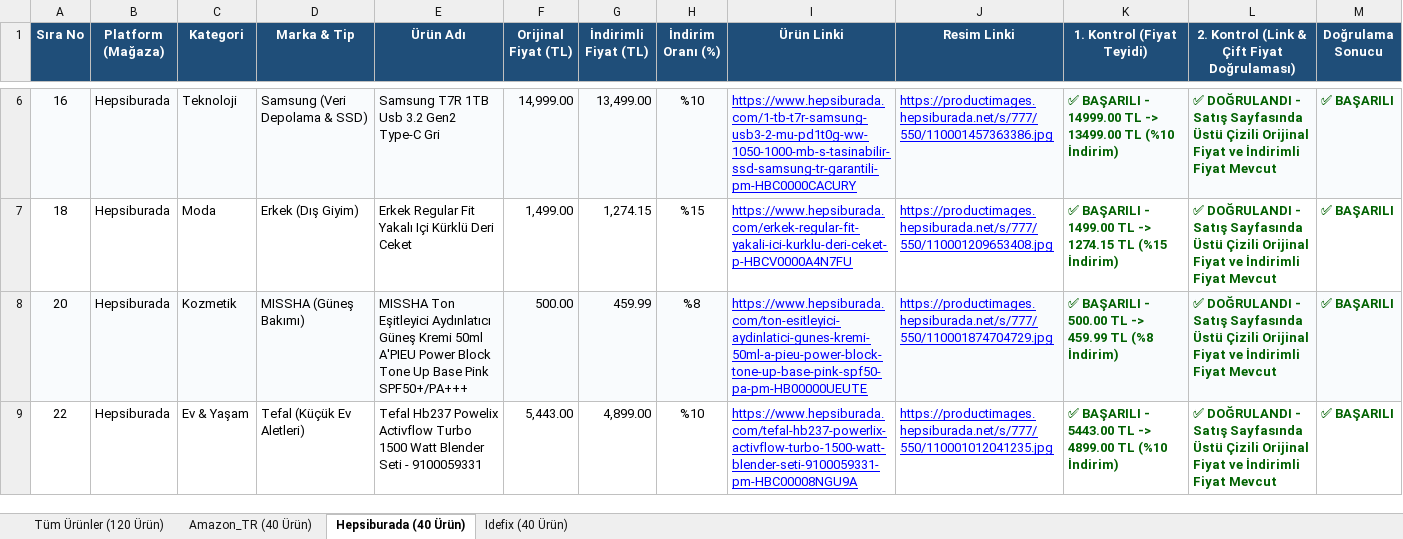
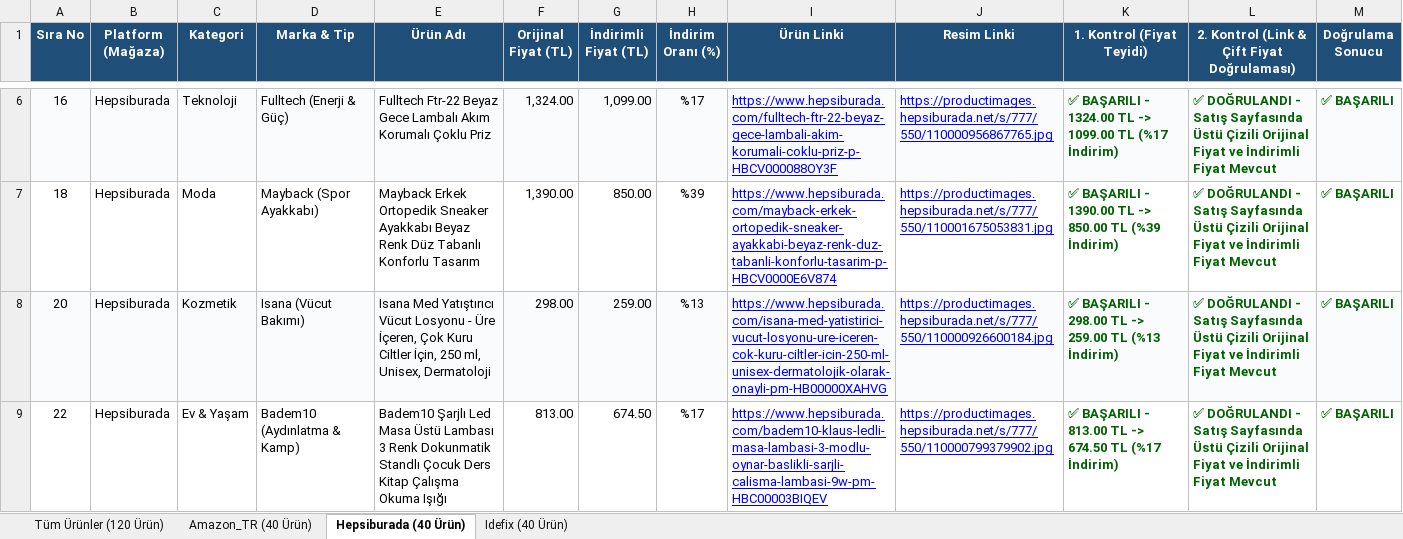
Before and after one commit to exonotzor/kaydirak-app, an Excel workbook: YariFiyatina_Urun_Listesi_Dogrulanmis.xlsx, sheet Hepsiburada (40 Ürün), drawn as a sheet; only a part is shown, gaps mark what is left out; values as stored, in another font and other column widths than the file's, no borders; the diff covers the shown part only; the diff names each change by its address in the sheet, - before the commit and + after, or states it on an @@ line.

```diff
--- a/YariFiyatina_Urun_Listesi_Dogrulanmis.xlsx (sheet Hepsiburada (40 Ürün))
+++ b/YariFiyatina_Urun_Listesi_Dogrulanmis.xlsx (sheet Hepsiburada (40 Ürün))
-D6 (Marka & Tip): Samsung (Veri Depolama & SSD)
+D6 (Marka & Tip): Fulltech (Enerji & Güç)
-E6 (Ürün Adı): Samsung T7R 1TB Usb 3.2 Gen2 Type-C Gri
+E6 (Ürün Adı): Fulltech Ftr-22 Beyaz Gece Lambalı Akım Korumalı Çoklu Priz
-F6 (Orijinal Fiyat (TL)): 14,999.00
+F6 (Orijinal Fiyat (TL)): 1,324.00
-G6 (İndirimli Fiyat (TL)): 13,499.00
+G6 (İndirimli Fiyat (TL)): 1,099.00
-H6 (İndirim Oranı (%)): %10
+H6 (İndirim Oranı (%)): %17
-I6 (Ürün Linki): https://www.hepsiburada.com/1-tb-t7r-samsung-usb3-2-mu-pd1t0g-ww-1050-1000-mb-s-tasinabilir-ssd-samsung-tr-garantili-pm-HBC0000CACURY
+I6 (Ürün Linki): https://www.hepsiburada.com/fulltech-ftr-22-beyaz-gece-lambali-akim-korumali-coklu-priz-p-HBCV000088OY3F
-J6 (Resim Linki): https://productimages.hepsiburada.net/s/777/550/110001457363386.jpg
+J6 (Resim Linki): https://productimages.hepsiburada.net/s/777/550/110000956867765.jpg
-K6 (1. Kontrol (Fiyat Teyidi)): …BAŞARILI - 14999.00 TL -> 13499.00 TL (%10 İndirim)
+K6 (1. Kontrol (Fiyat Teyidi)): …BAŞARILI - 1324.00 TL -> 1099.00 TL (%17 İndirim)
-D7 (Marka & Tip): Erkek (Dış Giyim)
+D7 (Marka & Tip): Mayback (Spor Ayakkabı)
-E7 (Ürün Adı): Erkek Regular Fit Yakalı Içi Kürklü Deri Ceket
+E7 (Ürün Adı): Mayback Erkek Ortopedik Sneaker Ayakkabı Beyaz Renk Düz Tabanlı Konforlu Tasarım
-F7 (Orijinal Fiyat (TL)): 1,499.00
+F7 (Orijinal Fiyat (TL)): 1,390.00
-G7 (İndirimli Fiyat (TL)): 1,274.15
+G7 (İndirimli Fiyat (TL)): 850.00
-H7 (İndirim Oranı (%)): %15
+H7 (İndirim Oranı (%)): %39
-I7 (Ürün Linki): https://www.hepsiburada.com/erkek-regular-fit-yakali-ici-kurklu-deri-ceket-p-HBCV0000A4N7FU
+I7 (Ürün Linki): https://www.hepsiburada.com/mayback-erkek-ortopedik-sneaker-ayakkabi-beyaz-renk-duz-tabanli-konforlu-tasarim-p-HBCV0000E6V874
-J7 (Resim Linki): https://productimages.hepsiburada.net/s/777/550/110001209653408.jpg
+J7 (Resim Linki): https://productimages.hepsiburada.net/s/777/550/110001675053831.jpg
-K7 (1. Kontrol (Fiyat Teyidi)): …BAŞARILI - 1499.00 TL -> 1274.15 TL (%15 İndirim)
+K7 (1. Kontrol (Fiyat Teyidi)): …BAŞARILI - 1390.00 TL -> 850.00 TL (%39 İndirim)
-D8 (Marka & Tip): MISSHA (Güneş Bakımı)
+D8 (Marka & Tip): Isana (Vücut Bakımı)
-E8 (Ürün Adı): MISSHA Ton Eşitleyici Aydınlatıcı Güneş Kremi 50ml A'PIEU Power Block Tone Up Base Pink SPF50+/PA+++
+E8 (Ürün Adı): Isana Med Yatıştırıcı Vücut Losyonu - Üre İçeren, Çok Kuru Ciltler İçin, 250 ml, Unisex, Dermatoloji
-F8 (Orijinal Fiyat (TL)): 500.00
+F8 (Orijinal Fiyat (TL)): 298.00
-G8 (İndirimli Fiyat (TL)): 459.99
+G8 (İndirimli Fiyat (TL)): 259.00
-H8 (İndirim Oranı (%)): %8
+H8 (İndirim Oranı (%)): %13
-I8 (Ürün Linki): https://www.hepsiburada.com/ton-esitleyici-aydinlatici-gunes-kremi-50ml-a-pieu-power-block-tone-up-base-pink-spf50-pa-pm-HB00000UEUTE
+I8 (Ürün Linki): https://www.hepsiburada.com/isana-med-yatistirici-vucut-losyonu-ure-iceren-cok-kuru-ciltler-icin-250-ml-unisex-dermatolojik-olarak-onayli-pm-HB00000XAHVG
-J8 (Resim Linki): https://productimages.hepsiburada.net/s/777/550/110001874704729.jpg
+J8 (Resim Linki): https://productimages.hepsiburada.net/s/777/550/110000926600184.jpg
-K8 (1. Kontrol (Fiyat Teyidi)): …BAŞARILI - 500.00 TL -> 459.99 TL (%8 İndirim)
+K8 (1. Kontrol (Fiyat Teyidi)): …BAŞARILI - 298.00 TL -> 259.00 TL (%13 İndirim)
-D9 (Marka & Tip): Tefal (Küçük Ev Aletleri)
+D9 (Marka & Tip): Badem10 (Aydınlatma & Kamp)
-E9 (Ürün Adı): Tefal Hb237 Powelix Activflow Turbo 1500 Watt Blender Seti - 9100059331
+E9 (Ürün Adı): Badem10 Şarjlı Led Masa Üstü Lambası 3 Renk Dokunmatik Standlı Çocuk Ders Kitap Çalışma Okuma Işığı
-F9 (Orijinal Fiyat (TL)): 5,443.00
+F9 (Orijinal Fiyat (TL)): 813.00
-G9 (İndirimli Fiyat (TL)): 4,899.00
+G9 (İndirimli Fiyat (TL)): 674.50
-H9 (İndirim Oranı (%)): %10
+H9 (İndirim Oranı (%)): %17
-I9 (Ürün Linki): https://www.hepsiburada.com/tefal-hb237-powerlix-activflow-turbo-1500-watt-blender-seti-9100059331-pm-HBC00008NGU9A
+I9 (Ürün Linki): https://www.hepsiburada.com/badem10-klaus-ledli-masa-lambasi-3-modlu-oynar-baslikli-sarjli-calisma-lambasi-9w-pm-HBC00003BIQEV
-J9 (Resim Linki): https://productimages.hepsiburada.net/s/777/550/110001012041235.jpg
+J9 (Resim Linki): https://productimages.hepsiburada.net/s/777/550/110000799379902.jpg
-K9 (1. Kontrol (Fiyat Teyidi)): …BAŞARILI - 5443.00 TL -> 4899.00 TL (%10 İndirim)
+K9 (1. Kontrol (Fiyat Teyidi)): …BAŞARILI - 813.00 TL -> 674.50 TL (%17 İndirim)
```
Also changed, not shown: 287 edited cells elsewhere in this sheet, sheet Tüm Ürünler (120 Ürün), sheet Amazon_TR (40 Ürün), sheet Idefix (40 Ürün), YariFiyatina_Urun_Listesi_Dogrulanmis_V2.xlsx, 4 other files.
